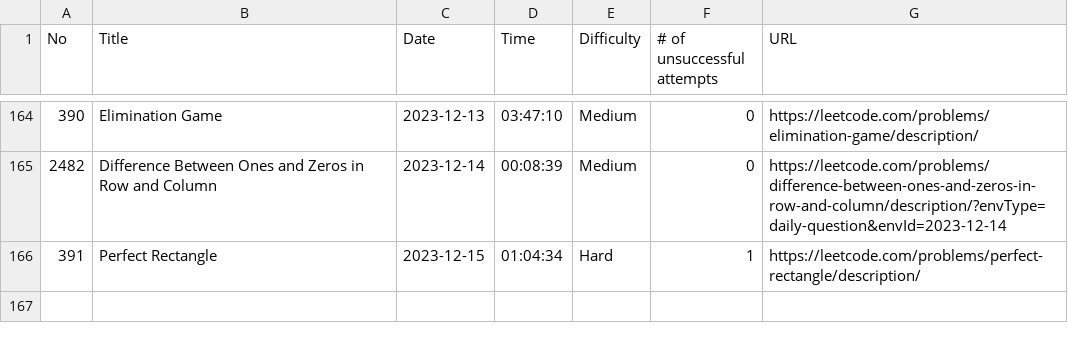
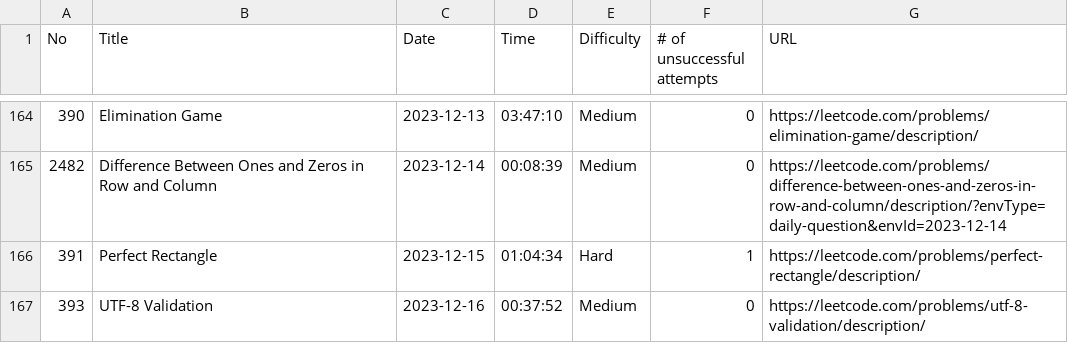
Before and after one commit to ryotaro612/lc, a CSV file: sessions.csv, drawn as a sheet; only a part is shown, gaps mark what is left out; the diff names each change by its address in the sheet, - before the commit and + after, or states it on an @@ line.

Commit message:
UTF-8 Validation

```diff
--- a/sessions.csv
+++ b/sessions.csv
+row 167: 393 | UTF-8 Validation | 2023-12-16 | 00:37:52 | Medium | 0 | https://leetcode.com/problems/utf-8-validation/description/
```
Also changed, not shown: 1 other file.
